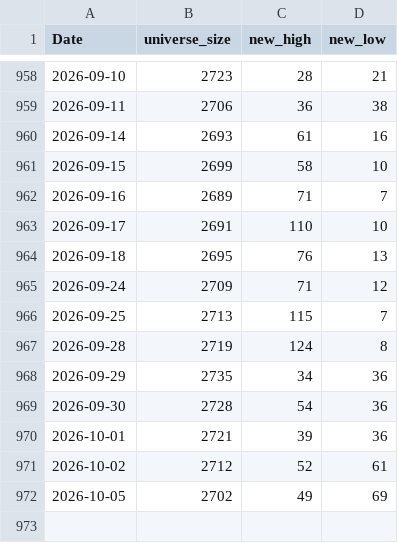
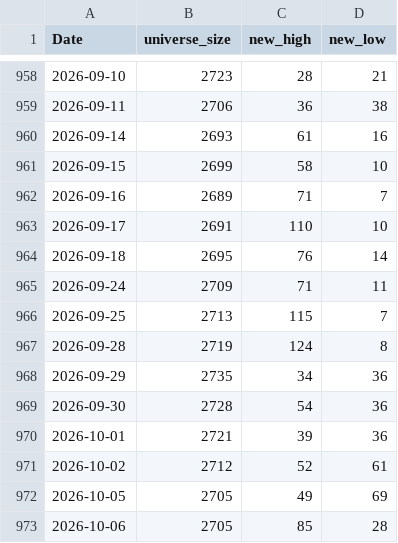
Before and after one commit to nick-l-wh/jp-breadth, a CSV file: data/highs.csv, drawn as a sheet; only a part is shown, gaps mark what is left out.

```diff
--- a/data/highs.csv
+++ b/data/highs.csv
@@ -963,4 +963,4 @@ Date,universe_size,new_high,new_low
 2026-09-17,2691,110,10
-2026-09-18,2695,76,13
-2026-09-24,2709,71,12
+2026-09-18,2695,76,14
+2026-09-24,2709,71,11
 2026-09-25,2713,115,7
@@ -971,2 +971,3 @@ Date,universe_size,new_high,new_low
 2026-10-02,2712,52,61
-2026-10-05,2702,49,69
+2026-10-05,2705,49,69
+2026-10-06,2705,85,28
```
Also changed, not shown: data/breadth.csv, data/highs_latest.csv.
